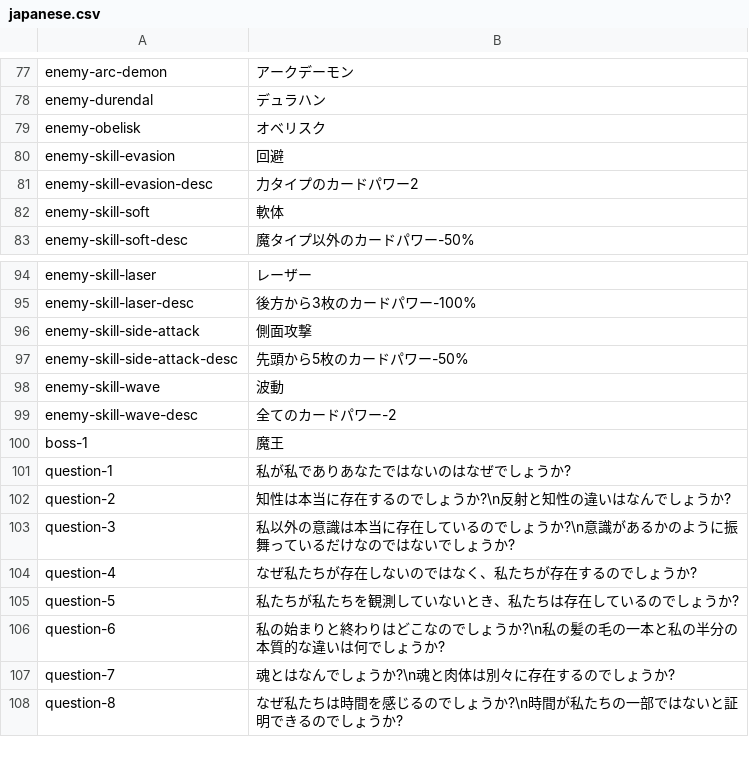
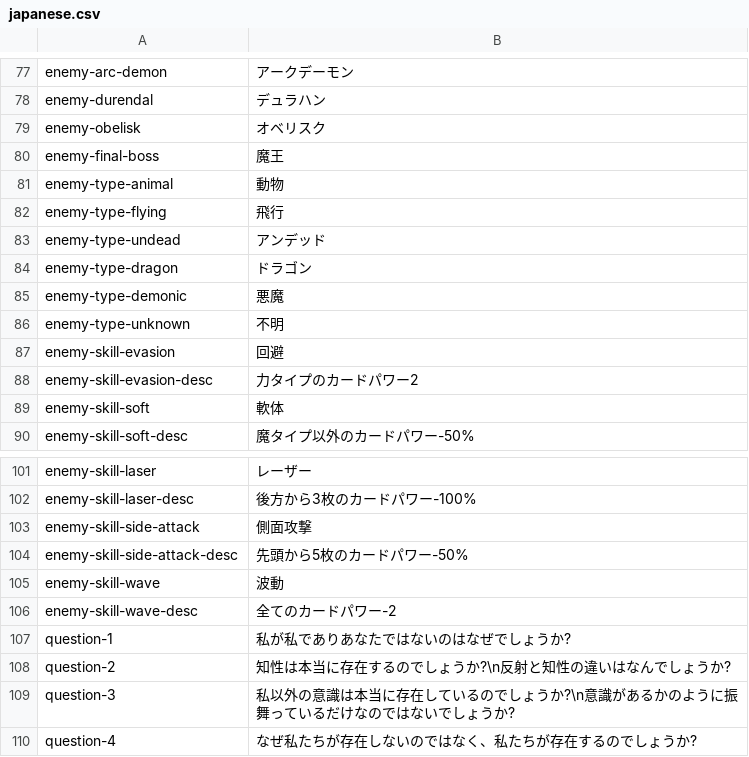
Before and after one commit to noppikinatta/ebitenginegamejam2025, a CSV file: asset/lang/japanese.csv, drawn as a sheet; only a part is shown, gaps mark what is left out; the shorter side is filled out with more unchanged rows.

Commit message:
impl battle card data

```diff
--- a/asset/lang/japanese.csv
+++ b/asset/lang/japanese.csv
@@ -79,2 +79,9 @@ enemy-durendal,"デュラハン"
 enemy-obelisk,"オベリスク"
+enemy-final-boss,"魔王"
+enemy-type-animal, "動物"
+enemy-type-flying, "飛行"
+enemy-type-undead, "アンデッド"
+enemy-type-dragon, "ドラゴン"
+enemy-type-demonic, "悪魔"
+enemy-type-unknown, "不明"
 enemy-skill-evasion, "回避"
@@ -99,3 +106,2 @@ enemy-skill-wave,"波動"
 enemy-skill-wave-desc, "全てのカードパワー-2"
-boss-1,"魔王"
 question-1,"私が私でありあなたではないのはなぜでしょうか?"
```
Also changed, not shown: 2 other files.
